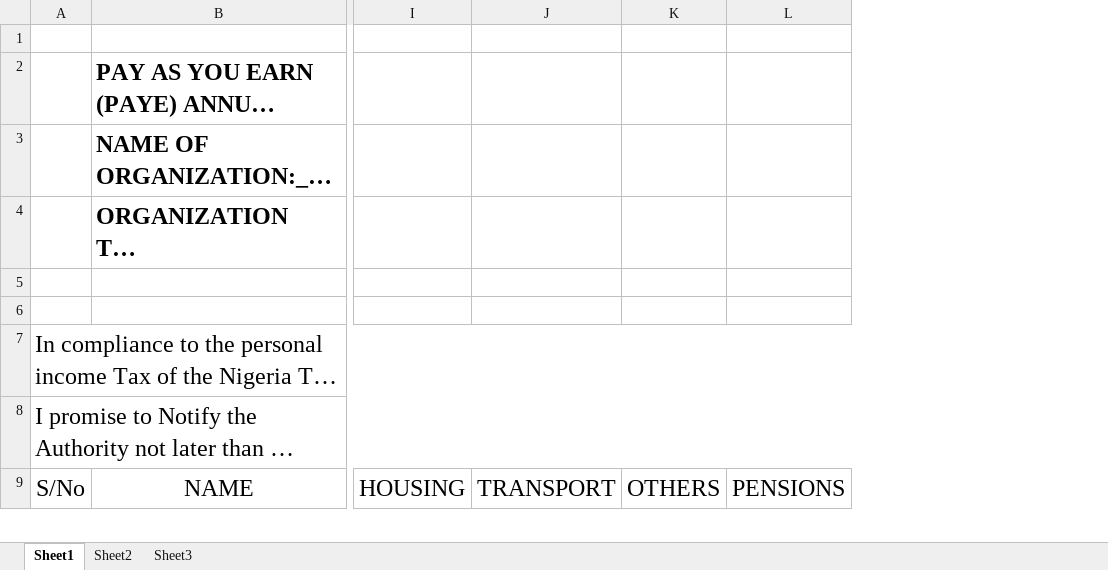
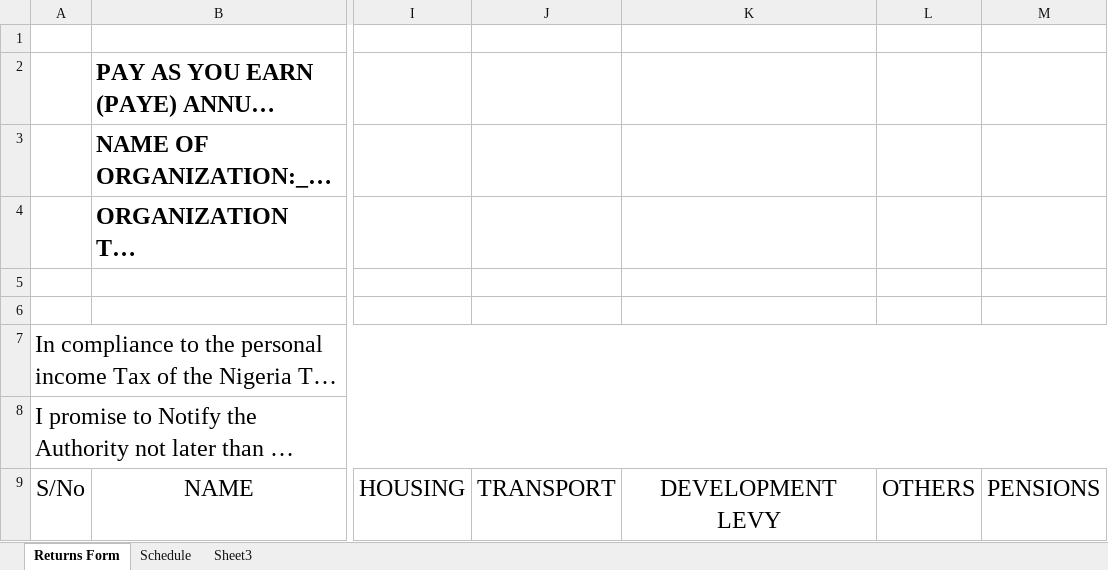
Before and after one commit to deenaliyu/plateauIGR, an Excel workbook: assets/annual-returns-template.xlsx, sheet Returns Form, drawn as a sheet; only a part is shown, gaps mark what is left out; long unchanged cells end in …; values as stored, in another font and other column widths than the file's, no borders; the diff names each change by its address in the sheet, - before the commit and + after, or states it on an @@ line.

```diff
--- a/assets/annual-returns-template.xlsx (sheet Returns Form)
+++ b/assets/annual-returns-template.xlsx (sheet Returns Form)
-sheet tab: Sheet1
+sheet tab: Returns Form
-sheet tab: Sheet2
+sheet tab: Schedule
+column K, row 9: DEVELOPMENT LEVY
```
Also changed, not shown: sheet Schedule, 15 other files.
